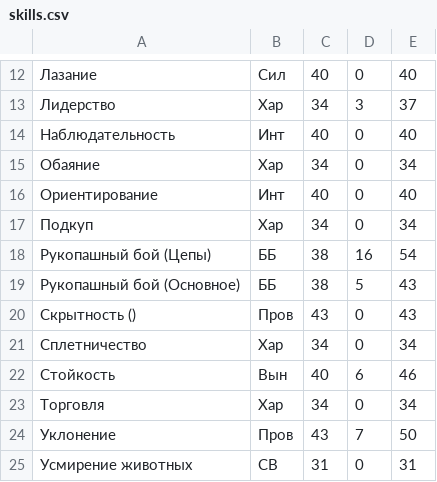
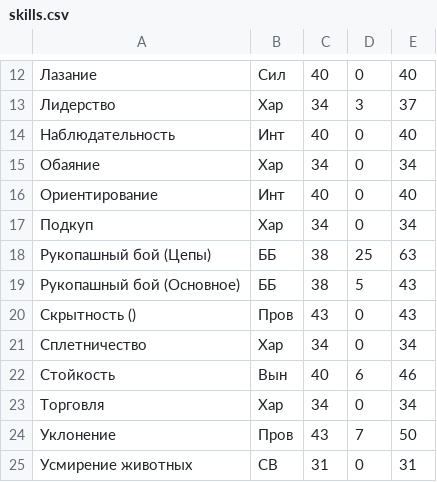
Before and after one commit to descentcare/wfrp, a CSV file: skills.csv, drawn as a sheet; only a part is shown, gaps mark what is left out.

```diff
--- a/skills.csv
+++ b/skills.csv
@@ -17,3 +17,3 @@
 Подкуп,                         Хар,    34,  0,   34
-Рукопашный бой (Цепы),          ББ,     38,  16,  54
+Рукопашный бой (Цепы),          ББ,     38,  25,  63
 Рукопашный бой (Основное),      ББ,     38,  5,   43
```
Also changed, not shown: 2 other files.
